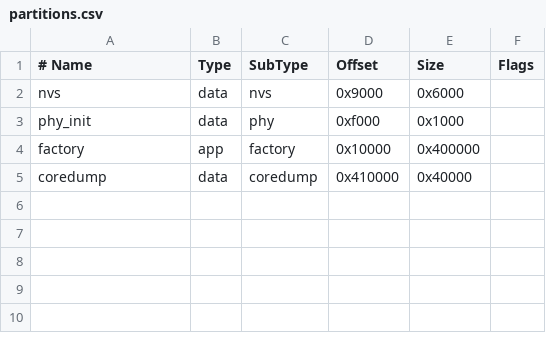
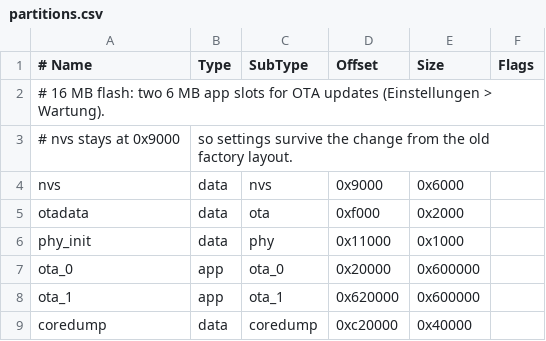
Before and after one commit to meberli/test1, a CSV file: partitions.csv, drawn as a sheet.

```diff
--- a/partitions.csv
+++ b/partitions.csv
@@ -1,5 +1,9 @@
 # Name,   Type, SubType,  Offset,   Size,     Flags
+# 16 MB flash: two 6 MB app slots for OTA updates (Einstellungen > Wartung).
+# nvs stays at 0x9000, so settings survive the change from the old factory layout.
 nvs,      data, nvs,      0x9000,   0x6000,
-phy_init, data, phy,      0xf000,   0x1000,
-factory,  app,  factory,  0x10000,  0x400000,
-coredump, data, coredump, 0x410000, 0x40000,
+otadata,  data, ota,      0xf000,   0x2000,
+phy_init, data, phy,      0x11000,  0x1000,
+ota_0,    app,  ota_0,    0x20000,  0x600000,
+ota_1,    app,  ota_1,    0x620000, 0x600000,
+coredump, data, coredump, 0xc20000, 0x40000,
```
Also changed, not shown: 22 other files.
